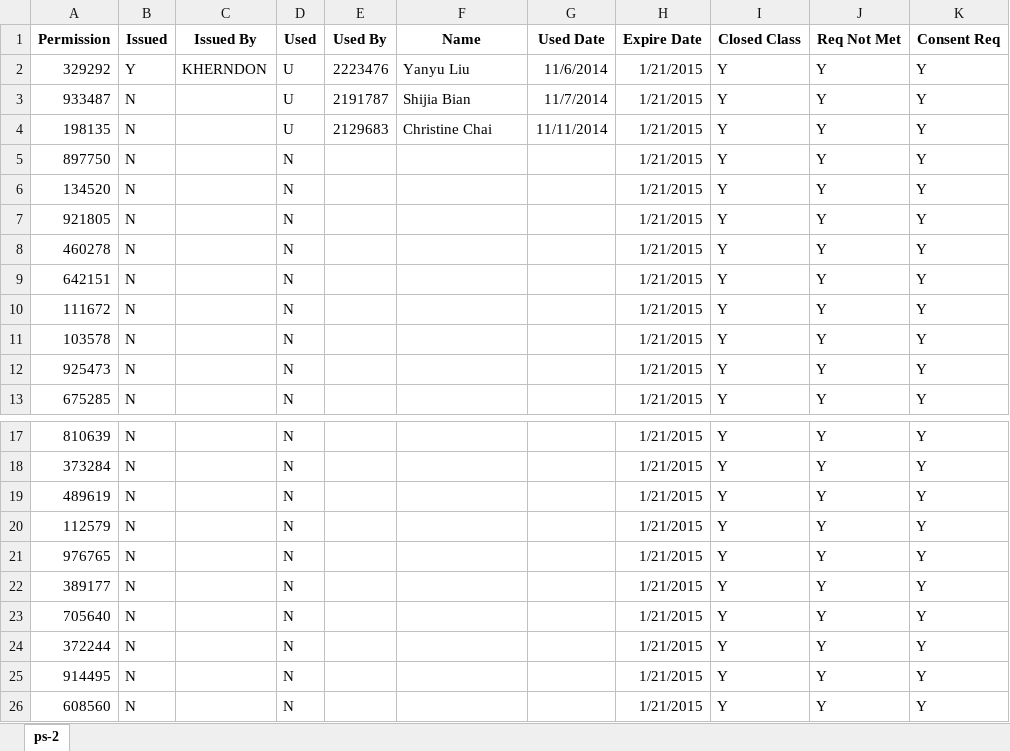
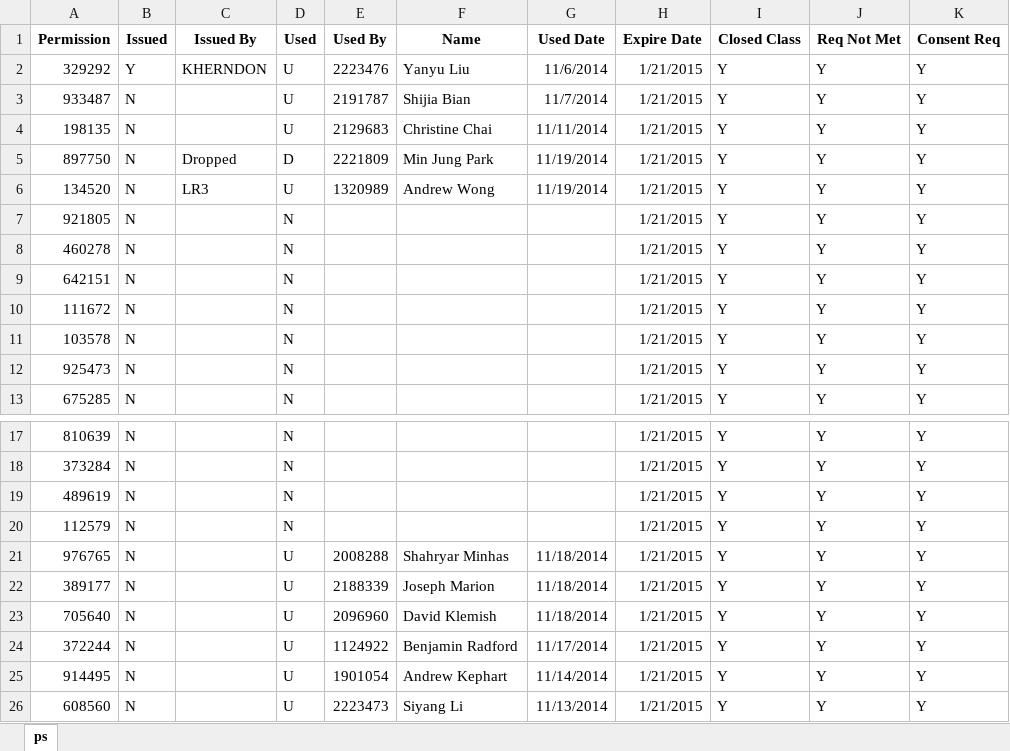
Before and after one commit to cliburn/Computational-statistics-with-Python, an Excel workbook: STA 663L-2.xlsx, sheet ps, drawn as a sheet; only a part is shown, gaps mark what is left out; values as stored, in another font and other column widths than the file's, no borders; the diff names each change by its address in the sheet, - before the commit and + after, or states it on an @@ line.

```diff
--- a/STA 663L-2.xlsx (sheet ps)
+++ b/STA 663L-2.xlsx (sheet ps)
-sheet tab: ps-2
+sheet tab: ps
-C5 (Issued By): (empty)
+C5 (Issued By): Dropped
-D5 (Used): N
+D5 (Used): D
-E5 (Used By): (empty)
+E5 (Used By): 2221809
-F5 (Name): (empty)
+F5 (Name): Min Jung Park
-G5:G6 (Used Date): (empty)
+G5:G6 (Used Date): 11/19/2014
-C6 (Issued By): (empty)
+C6 (Issued By): LR3
-D6 (Used): N
+D6 (Used): U
-E6 (Used By): (empty)
+E6 (Used By): 1320989
-F6 (Name): (empty)
+F6 (Name): Andrew Wong
-D21:D26 (Used): N
+D21:D26 (Used): U
-E21 (Used By): (empty)
+E21 (Used By): 2008288
-F21 (Name): (empty)
+F21 (Name): Shahryar Minhas
-G21:G23 (Used Date): (empty)
+G21:G23 (Used Date): 11/18/2014
-E22 (Used By): (empty)
+E22 (Used By): 2188339
-F22 (Name): (empty)
+F22 (Name): Joseph Marion
-E23 (Used By): (empty)
+E23 (Used By): 2096960
-F23 (Name): (empty)
+F23 (Name): David Klemish
-E24 (Used By): (empty)
+E24 (Used By): 1124922
-F24 (Name): (empty)
+F24 (Name): Benjamin Radford
-G24 (Used Date): (empty)
+G24 (Used Date): 11/17/2014
-E25 (Used By): (empty)
+E25 (Used By): 1901054
-F25 (Name): (empty)
+F25 (Name): Andrew Kephart
-G25 (Used Date): (empty)
+G25 (Used Date): 11/14/2014
-E26 (Used By): (empty)
+E26 (Used By): 2223473
-F26 (Name): (empty)
+F26 (Name): Siyang Li
-G26 (Used Date): (empty)
+G26 (Used Date): 11/13/2014
```
Also changed, not shown: STA 663L-1.xlsx, 3 other files.
